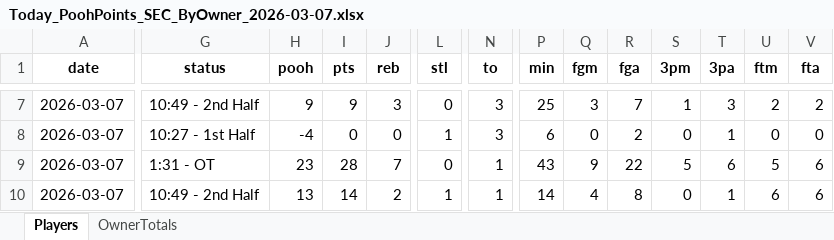
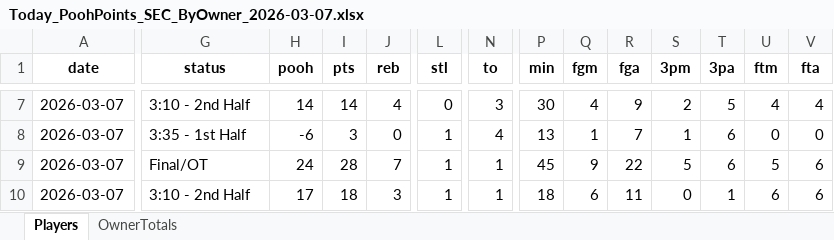
Before and after one commit to hal9000moncrief-dotcom/Pooh-League, an Excel workbook: docs/Today_PoohPoints_SEC_ByOwner_2026-03-07.xlsx, sheet Players, drawn as a sheet; only a part is shown, gaps mark what is left out; values as stored, in another font and other column widths than the file's, no borders; the diff covers the shown part only; the diff names each change by its address in the sheet, - before the commit and + after, or states it on an @@ line.

Commit message:
Pooh Points: normal 20260307

```diff
--- a/docs/Today_PoohPoints_SEC_ByOwner_2026-03-07.xlsx (sheet Players)
+++ b/docs/Today_PoohPoints_SEC_ByOwner_2026-03-07.xlsx (sheet Players)
-G7 (status): 10:49 - 2nd Half
+G7 (status): 3:10 - 2nd Half
-H7 (pooh): 9
+H7 (pooh): 14
-I7 (pts): 9
+I7 (pts): 14
-J7 (reb): 3
+J7 (reb): 4
-P7 (min): 25
+P7 (min): 30
-Q7 (fgm): 3
+Q7 (fgm): 4
-R7 (fga): 7
+R7 (fga): 9
-S7 (3pm): 1
+S7 (3pm): 2
-T7 (3pa): 3
+T7 (3pa): 5
-U7 (ftm): 2
+U7 (ftm): 4
-V7 (fta): 2
+V7 (fta): 4
-G8 (status): 10:27 - 1st Half
+G8 (status): 3:35 - 1st Half
-H8 (pooh): -4
+H8 (pooh): -6
-I8 (pts): 0
+I8 (pts): 3
-N8 (to): 3
+N8 (to): 4
-P8 (min): 6
+P8 (min): 13
-Q8 (fgm): 0
+Q8 (fgm): 1
-R8 (fga): 2
+R8 (fga): 7
-S8 (3pm): 0
+S8 (3pm): 1
-T8 (3pa): 1
+T8 (3pa): 6
-G9 (status): 1:31 - OT
+G9 (status): Final/OT
-H9 (pooh): 23
+H9 (pooh): 24
-L9 (stl): 0
+L9 (stl): 1
-P9 (min): 43
+P9 (min): 45
-G10 (status): 10:49 - 2nd Half
+G10 (status): 3:10 - 2nd Half
-H10 (pooh): 13
+H10 (pooh): 17
-I10 (pts): 14
+I10 (pts): 18
-J10 (reb): 2
+J10 (reb): 3
-P10 (min): 14
+P10 (min): 18
-Q10 (fgm): 4
+Q10 (fgm): 6
-R10 (fga): 8
+R10 (fga): 11
```
Also changed, not shown: 7 added rows, 4 removed rows and 203 edited cells elsewhere in this sheet, sheet OwnerTotals, 3 other files.
